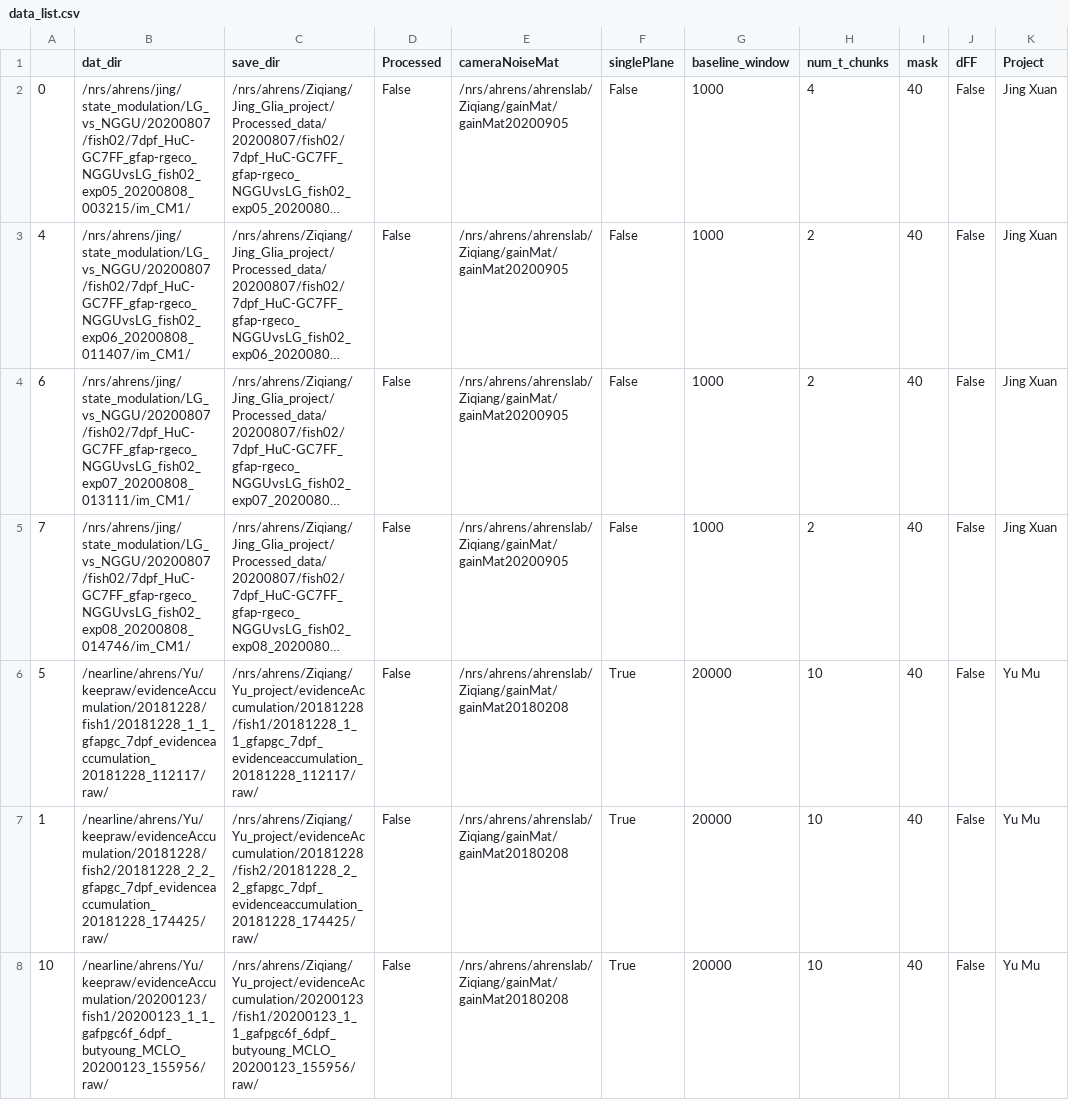
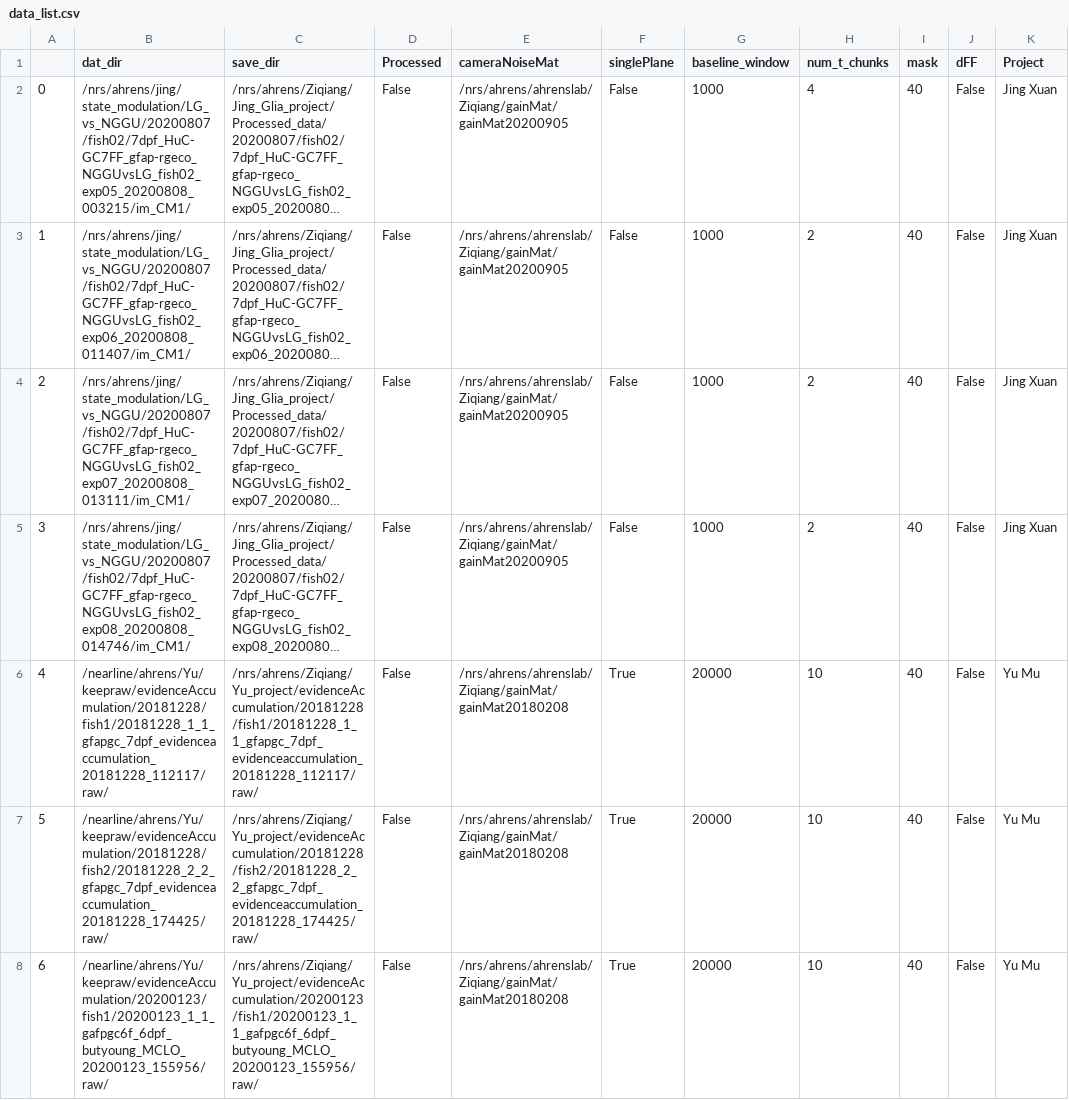
Before and after one commit to zqwei/Ahrenslab_data_processing, a CSV file: data_list.csv, drawn as a sheet; only a part is shown; long unchanged cells end in …; removed rows and columns are numbered as before the commit, all else as after; the diff covers the shown part only; the diff names each change by its address in the sheet, - before the commit and + after, or states it on an @@ line.

Commit message:
update processing table

```diff
--- a/data_list.csv
+++ b/data_list.csv
-A3: 4
+A3: 1
-A4: 6
+A4: 2
-A5: 7
+A5: 3
+row 6: 4 | /nearline/ahrens/Yu/keepraw/evidenceAccumulation/20181228/fish1/20181228_1_1_gfapgc_7dpf_evidenceaccumulation_20181228_112117/raw/ | /nrs/ahrens/Ziqiang/Yu_project/evidenceAccumulation/20181228/fish1/20181228_1_1_gfapgc_7dpf_evidenceaccumulation_20181228_112117/raw/ | False | /nrs/ahrens/ahrenslab/Ziqiang/gainMat/gainMat20180208 | True | 20000 | 10 | 40 | False | Yu Mu
-B7 (dat_dir): /nearline/ahrens/Yu/keepraw/evidenceAccumulation/20181228/fish1/20181228_1_1_gfapgc_7dpf_evidenceaccumulation_20181228_112117/raw/
+B7 (dat_dir): /nearline/ahrens/Yu/keepraw/evidenceAccumulation/20181228/fish2/20181228_2_2_gfapgc_7dpf_evidenceaccumulation_20181228_174425/raw/
-C7 (save_dir): /nrs/ahrens/Ziqiang/Yu_project/evidenceAccumulation/20181228/fish1/20181228_1_1_gfapgc_7dpf_evidenceaccumulation_20181228_112117/raw/
+C7 (save_dir): /nrs/ahrens/Ziqiang/Yu_project/evidenceAccumulation/20181228/fish2/20181228_2_2_gfapgc_7dpf_evidenceaccumulation_20181228_174425/raw/
-row 7: 1 | /nearline/ahrens/Yu/keepraw/evidenceAccumulation/20181228/fish2/20181228_2_2_gfapgc_7dpf_evidenceaccumulation_20181228_174425/raw/ | /nrs/ahrens/Ziqiang/Yu_project/evidenceAccumulation/20181228/fish2/20181228_2_2_gfapgc_7dpf_evidenceaccumulation_20181228_174425/raw/ | False | /nrs/ahrens/ahrenslab/Ziqiang/gainMat/gainMat20180208 | True | 20000 | 10 | 40 | False | Yu Mu
-A8: 10
+A8: 6
```
Also changed, not shown: 2 added rows, 2 removed rows and 5 edited cells elsewhere in this file.
